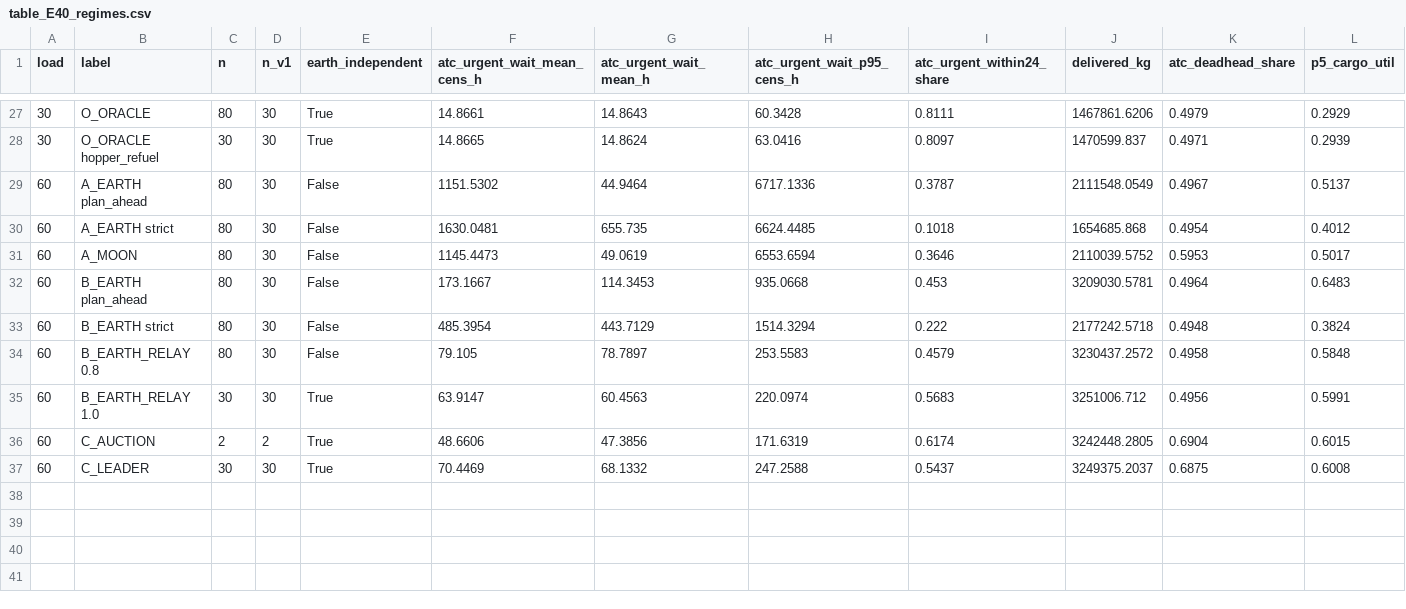
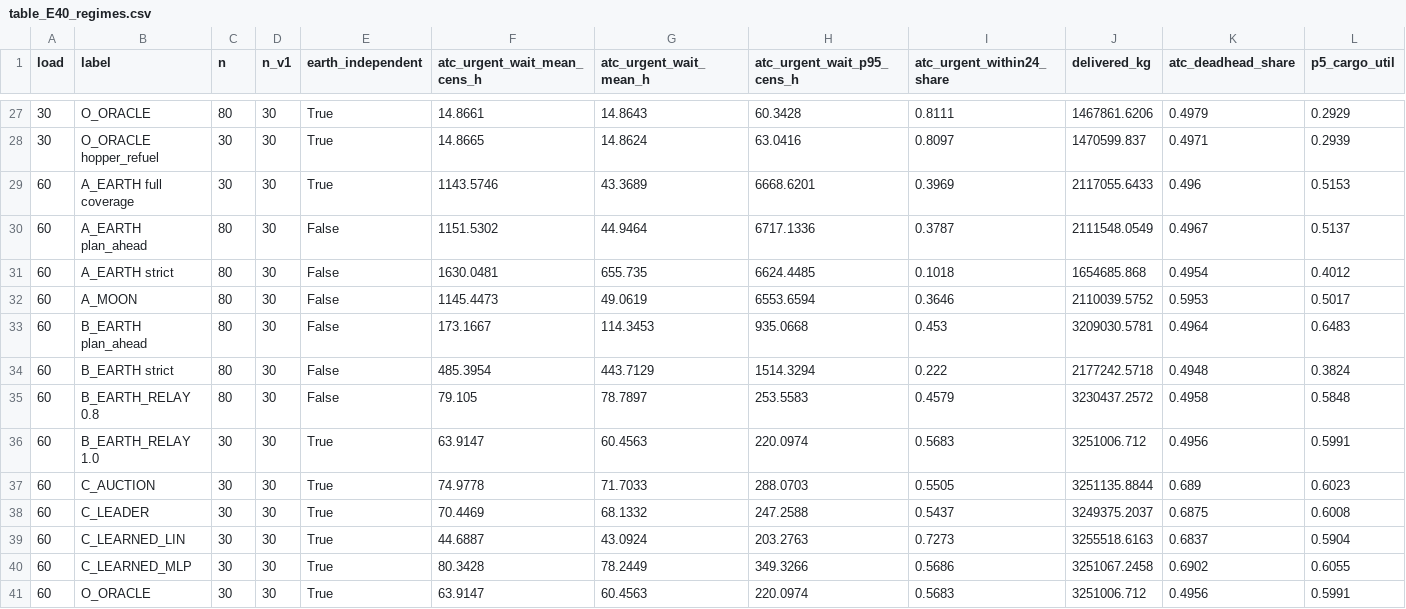
Before and after one commit to azizjonrahimov/Lunar-Haul, a CSV file: results/table_E40_regimes.csv, drawn as a sheet; only a part is shown, gaps mark what is left out; removed rows and columns are numbered as before the commit, all else as after; rows hold the shown columns only; the diff names each change by its address in the sheet, - before the commit and + after, or states it on an @@ line.

```diff
--- a/results/table_E40_regimes.csv
+++ b/results/table_E40_regimes.csv
+row 29: 60 | A_EARTH full coverage | 30 | 30 | True | 1143.5746 | 43.3689 | 6668.6201 | 0.3969 | 2117055.6433 | 0.496 | 0.5153
-row 36: 60 | C_AUCTION | 2 | 2 | True | 48.6606 | 47.3856 | 171.6319 | 0.6174 | 3242448.2805 | 0.6904 | 0.6015
+row 37: 60 | C_AUCTION | 30 | 30 | True | 74.9778 | 71.7033 | 288.0703 | 0.5505 | 3251135.8844 | 0.689 | 0.6023
+row 39: 60 | C_LEARNED_LIN | 30 | 30 | True | 44.6887 | 43.0924 | 203.2763 | 0.7273 | 3255518.6163 | 0.6837 | 0.5904
+row 40: 60 | C_LEARNED_MLP | 30 | 30 | True | 80.3428 | 78.2449 | 349.3266 | 0.5686 | 3251067.2458 | 0.6902 | 0.6055
+row 41: 60 | O_ORACLE | 30 | 30 | True | 63.9147 | 60.4563 | 220.0974 | 0.5683 | 3251006.712 | 0.4956 | 0.5991
```
Also changed, not shown: results/table_E40_pairs.csv, 2 other files.
